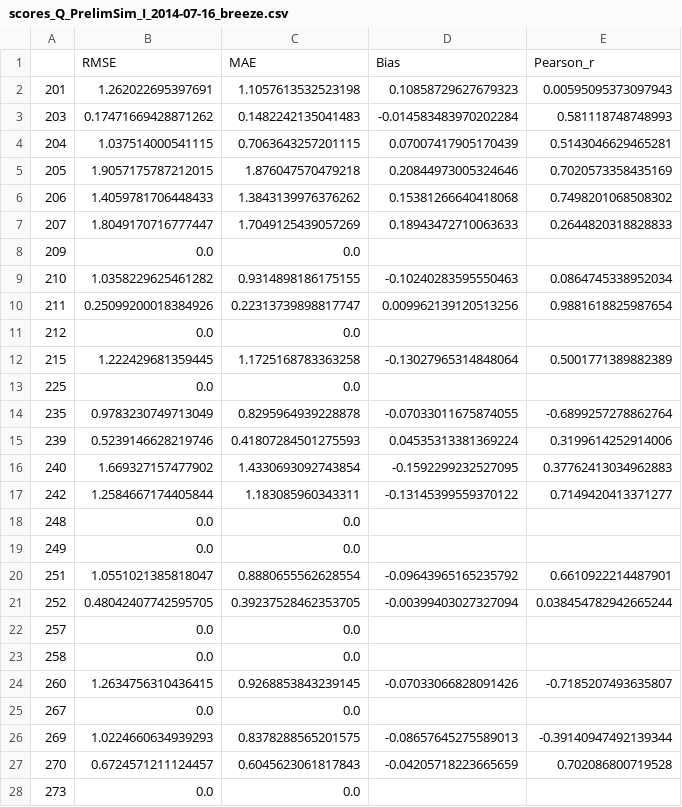
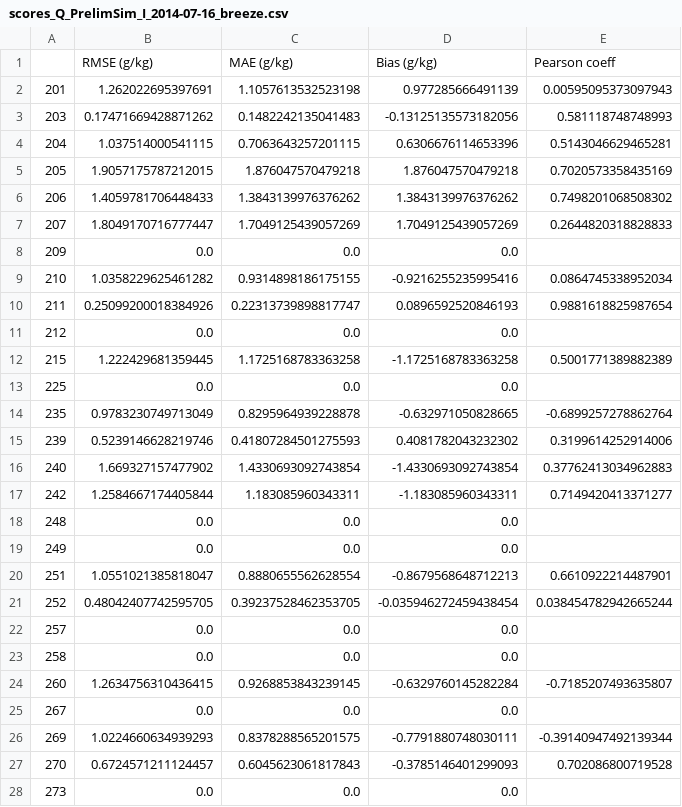
Before and after one commit to SrPoc/SB_SCALING-Netherlands, a CSV file: misc/WRF_validation/scores_Q_PrelimSim_I_2014-07-16_breeze.csv, drawn as a sheet; only a part is shown; the diff covers the shown part only.

```diff
--- a/misc/WRF_validation/scores_Q_PrelimSim_I_2014-07-16_breeze.csv
+++ b/misc/WRF_validation/scores_Q_PrelimSim_I_2014-07-16_breeze.csv
@@ -1,28 +1,28 @@
-,RMSE,MAE,Bias,Pearson_r
-201,1.262022695397691,1.1057613532523198,0.10858729627679323,0.00595095373097943
-203,0.17471669428871262,0.1482242135041483,-0.014583483970202284,0.581118748748993
-204,1.037514000541115,0.7063643257201115,0.07007417905170439,0.5143046629465281
-205,1.9057175787212015,1.876047570479218,0.20844973005324646,0.7020573358435169
-206,1.4059781706448433,1.3843139976376262,0.15381266640418068,0.7498201068508302
-207,1.8049170716777447,1.7049125439057269,0.18943472710063633,0.2644820318828833
-209,0.0,0.0,,
-210,1.0358229625461282,0.9314898186175155,-0.10240283595550463,0.0864745338952034
-211,0.25099200018384926,0.22313739898817747,0.009962139120513256,0.9881618825987654
-212,0.0,0.0,,
-215,1.222429681359445,1.1725168783363258,-0.13027965314848064,0.5001771389882389
-225,0.0,0.0,,
-235,0.9783230749713049,0.8295964939228878,-0.07033011675874055,-0.6899257278862764
-239,0.5239146628219746,0.41807284501275593,0.04535313381369224,0.3199614252914006
-240,1.669327157477902,1.4330693092743854,-0.1592299232527095,0.37762413034962883
-242,1.2584667174405844,1.183085960343311,-0.13145399559370122,0.7149420413371277
-248,0.0,0.0,,
-249,0.0,0.0,,
-251,1.0551021385818047,0.8880655562628554,-0.09643965165235792,0.6610922214487901
-252,0.48042407742595705,0.39237528462353705,-0.00399403027327094,0.038454782942665244
-257,0.0,0.0,,
-258,0.0,0.0,,
-260,1.2634756310436415,0.9268853843239145,-0.07033066828091426,-0.7185207493635807
-267,0.0,0.0,,
-269,1.0224660634939293,0.8378288565201575,-0.08657645275589013,-0.39140947492139344
-270,0.6724571211124457,0.6045623061817843,-0.04205718223665659,0.702086800719528
-273,0.0,0.0,,
+,RMSE (g/kg),MAE (g/kg),Bias (g/kg),Pearson coeff
+201,1.262022695397691,1.1057613532523198,0.977285666491139,0.00595095373097943
+203,0.17471669428871262,0.1482242135041483,-0.13125135573182056,0.581118748748993
+204,1.037514000541115,0.7063643257201115,0.6306676114653396,0.5143046629465281
+205,1.9057175787212015,1.876047570479218,1.876047570479218,0.7020573358435169
+206,1.4059781706448433,1.3843139976376262,1.3843139976376262,0.7498201068508302
+207,1.8049170716777447,1.7049125439057269,1.7049125439057269,0.2644820318828833
+209,0.0,0.0,0.0,
+210,1.0358229625461282,0.9314898186175155,-0.9216255235995416,0.0864745338952034
+211,0.25099200018384926,0.22313739898817747,0.0896592520846193,0.9881618825987654
+212,0.0,0.0,0.0,
+215,1.222429681359445,1.1725168783363258,-1.1725168783363258,0.5001771389882389
+225,0.0,0.0,0.0,
+235,0.9783230749713049,0.8295964939228878,-0.632971050828665,-0.6899257278862764
+239,0.5239146628219746,0.41807284501275593,0.4081782043232302,0.3199614252914006
+240,1.669327157477902,1.4330693092743854,-1.4330693092743854,0.37762413034962883
+242,1.2584667174405844,1.183085960343311,-1.183085960343311,0.7149420413371277
+248,0.0,0.0,0.0,
+249,0.0,0.0,0.0,
+251,1.0551021385818047,0.8880655562628554,-0.8679568648712213,0.6610922214487901
+252,0.48042407742595705,0.39237528462353705,-0.035946272459438454,0.038454782942665244
+257,0.0,0.0,0.0,
+258,0.0,0.0,0.0,
+260,1.2634756310436415,0.9268853843239145,-0.6329760145282284,-0.7185207493635807
+267,0.0,0.0,0.0,
+269,1.0224660634939293,0.8378288565201575,-0.7791880748030111,-0.39140947492139344
+270,0.6724571211124457,0.6045623061817843,-0.3785146401299093,0.702086800719528
+273,0.0,0.0,0.0,
```
Also changed, not shown: 33 edited cells elsewhere in this file, misc/WRF_validation/scores_Q_PrelimSim_I_2014-07-16_all.csv, misc/WRF_validation/scores_Q_PrelimSim_I_2014-07-16_day.csv, 26 other files.
